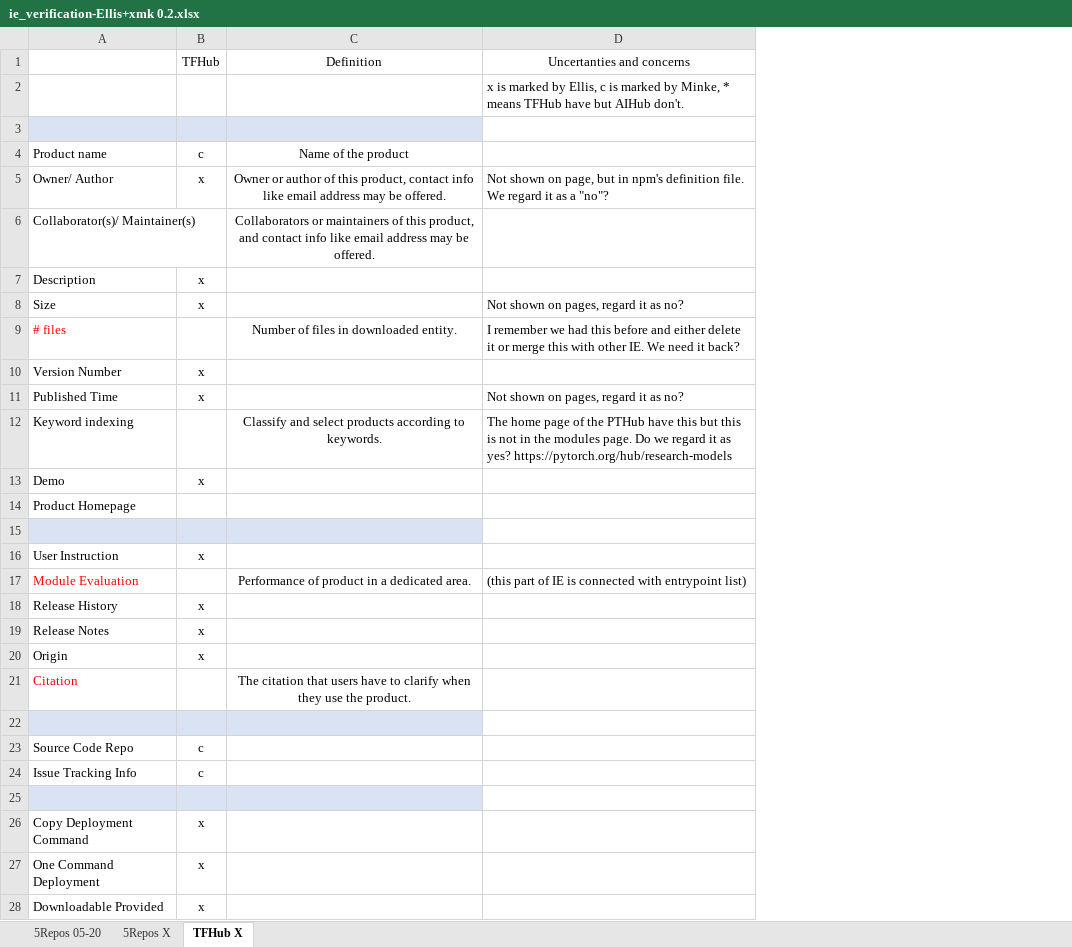
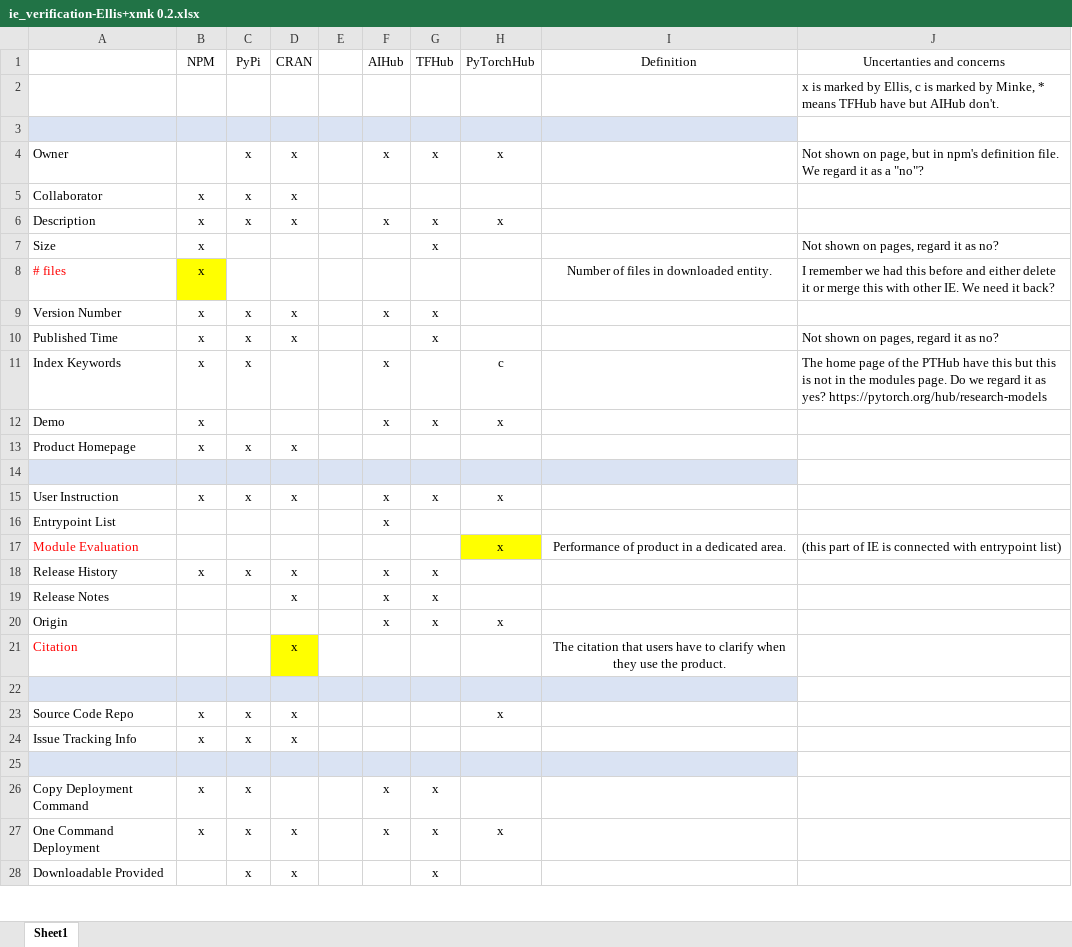
Before and after one commit to XMK233/EMSE2020_MLPackage, an Excel workbook: RQ1-InformationElement/ie_verification-Ellis+xmk 0.2.xlsx, sheet Sheet1, drawn as a sheet; only a part is shown; values as stored, in another font and other column widths than the file's, no borders; removed rows and columns are numbered as before the commit, all else as after; the diff covers the shown part only; the diff names each change by its address in the sheet, - before the commit and + after, or states it on an @@ line.

```diff
--- a/RQ1-InformationElement/ie_verification-Ellis+xmk 0.2.xlsx (sheet Sheet1)
+++ b/RQ1-InformationElement/ie_verification-Ellis+xmk 0.2.xlsx (sheet Sheet1)
-sheet tab: TFHub X
+sheet tab: Sheet1
-sheet tab: 5Repos 05-20
-sheet tab: 5Repos X
+column C (PyPi), rows 6-10: x |  |  | x | x; rows 13-15: x |  | x; rows 18-28: x |  |  |  |  | x | x |  | x | x | x
+column D (CRAN), rows 6-10: x |  |  | x | x; rows 13-15: x |  | x; rows 18-28: x | x |  | x |  | x | x |  |  | x | x
+column E, empty
+column F (AIHub), rows 6-9: x |  |  | x; rows 12-15: x |  |  | x; rows 18-27: x | x | x |  |  |  |  |  | x | x
+column G (TFHub), rows 6-10: x | x |  | x | x; rows 12-15: x |  |  | x; rows 18-28: x | x | x |  |  |  |  |  | x | x | x
+column H (PyTorchHub), row 6: x; rows 12-15: x |  |  | x; rows 17-27: x |  |  | x |  |  | x |  |  |  | x
-B1: TFHub
+B1: NPM
-row 4: Product name | c | Name of the product
-row 5: Owner/ Author | x | Owner or author of this product, contact info like email address may be offered. | Not shown on page, but in npm's definition file. We regard it as a "no"?
-row 6: Collaborator(s)/ Maintainer(s) |  | Collaborators or maintainers of this product, and contact info like email address may be offered.
+row 4: Owner |  | x | x |  | x | x | x |  | Not shown on page, but in npm's definition file. We regard it as a "no"?
+row 5: Collaborator | x | x | x
-B8 (NPM): (empty)
+B8 (NPM): x
-B8 fill: none
+B8 fill: #FFFF00
-row 12: Keyword indexing |  | Classify and select products according to keywords. | The home page of the PTHub have this but this is not in the modules page. Do we regard it as yes? https://pytorch.org/hub/research-models
+row 11: Index Keywords | x | x |  |  | x |  | c |  | The home page of the PTHub have this but this is not in the modules page. Do we regard it as yes? https://pytorch.org/hub/research-models
-B13 (NPM): (empty)
+B13 (NPM): x
+row 16: Entrypoint List |  |  |  |  | x
-B19:B20 (NPM): x
+B19:B20 (NPM): (empty)
-B23:B24 (NPM): c
+B23:B24 (NPM): x
-B28 (NPM): x
+B28 (NPM): (empty)
```
Also changed, not shown: 1 removed row, 12 edited cells, cell formats and merged cells elsewhere in this sheet, RQ1-InformationElement/ie_verification-Ellis+xmk 0.1.xlsx, RQ1-InformationElement/ie_verification-Ellis+xmk 0.5.xlsx, 6 other files.
